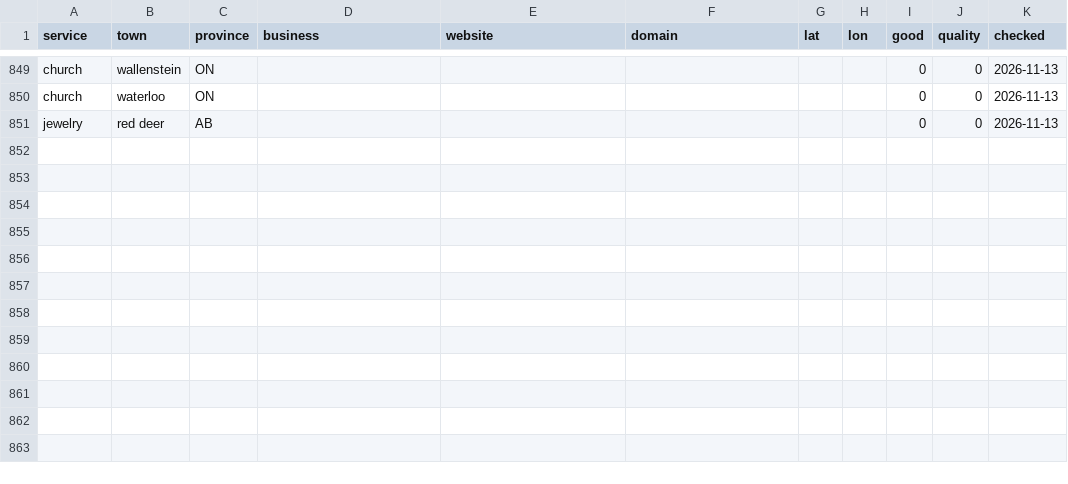
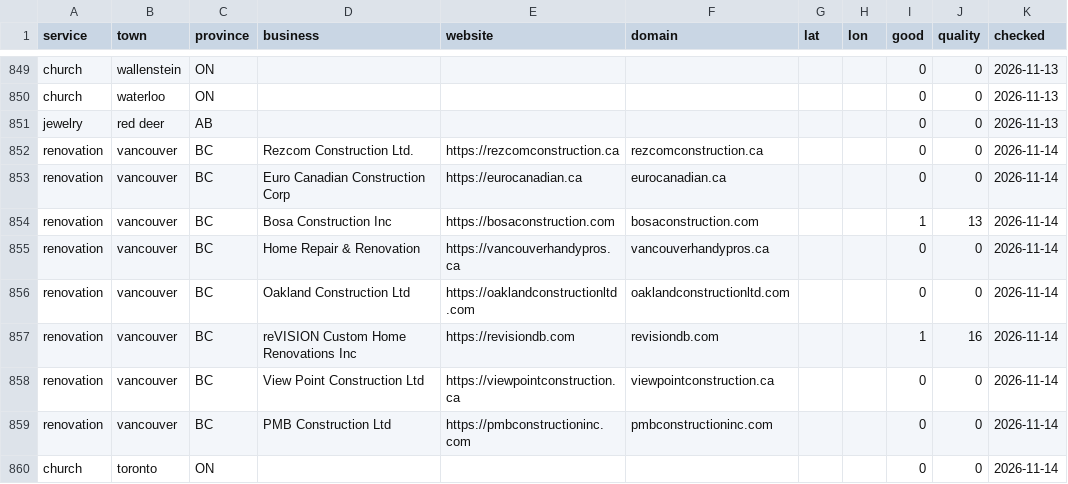
Before and after one commit to veronosstudio/lead-finder-canada, a CSV file: data/competitor_pool.csv, drawn as a sheet; only a part is shown, gaps mark what is left out.

```diff
--- a/data/competitor_pool.csv
+++ b/data/competitor_pool.csv
@@ -851 +851,10 @@ church,waterloo,ON,,,,,,0,0,2026-11-13
 jewelry,red deer,AB,,,,,,0,0,2026-11-13
+renovation,vancouver,BC,Rezcom Construction Ltd.,https://rezcomconstruction.ca,rezcomconstruction.ca,,,0,0,2026-11-14
+renovation,vancouver,BC,Euro Canadian Construction Corp,https://eurocanadian.ca,eurocanadian.ca,,,0,0,2026-11-14
+renovation,vancouver,BC,Bosa Construction Inc,https://bosaconstruction.com,bosaconstruction.com,,,1,13,2026-11-14
+renovation,vancouver,BC,Home Repair & Renovation,https://vancouverhandypros.ca,vancouverhandypros.ca,,,0,0,2026-11-14
+renovation,vancouver,BC,Oakland Construction Ltd,https://oaklandconstructionltd.com,oaklandconstructionltd.com,,,0,0,2026-11-14
+renovation,vancouver,BC,reVISION Custom Home Renovations Inc,https://revisiondb.com,revisiondb.com,,,1,16,2026-11-14
+renovation,vancouver,BC,View Point Construction Ltd,https://viewpointconstruction.ca,viewpointconstruction.ca,,,0,0,2026-11-14
+renovation,vancouver,BC,PMB Construction Ltd,https://pmbconstructioninc.com,pmbconstructioninc.com,,,0,0,2026-11-14
+church,toronto,ON,,,,,,0,0,2026-11-14
```
Also changed, not shown: 3 other files.
